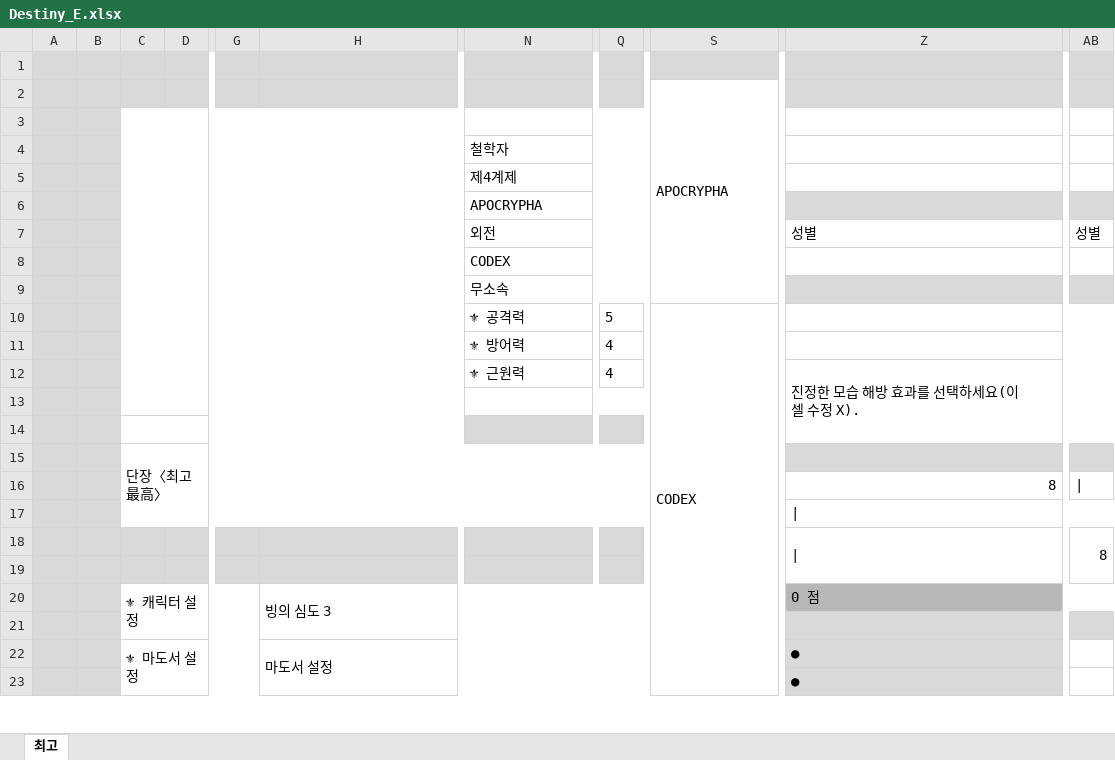
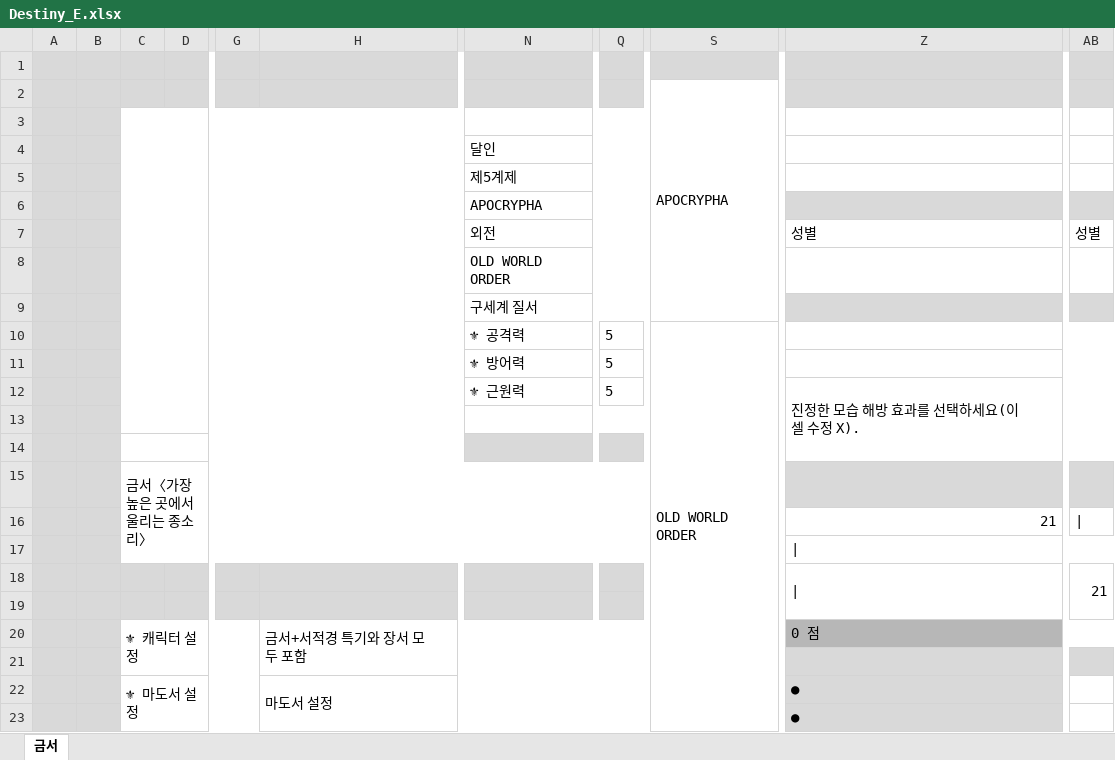
Before and after one commit to v10l3794rd3n/trpgbot, an Excel workbook: MGLG/Destiny_E.xlsx, sheet 금서, drawn as a sheet; only a part is shown, gaps mark what is left out; values as stored, in another font and other column widths than the file's, no borders; charts and pictures and conditional formats not drawn; the diff covers the shown part only; the diff names each change by its address in the sheet, - before the commit and + after, or states it on an @@ line.

```diff
--- a/MGLG/Destiny_E.xlsx (sheet 금서)
+++ b/MGLG/Destiny_E.xlsx (sheet 금서)
-sheet tab: 최고
+sheet tab: 금서
-N4: 철학자
+N4: 달인
-N5: 제4계제
+N5: 제5계제
-N8: CODEX
+N8: OLD WORLD ORDER
-N9: 무소속
+N9: 구세계 질서
-S10: CODEX
+S10: OLD WORLD ORDER
-Q11:Q12: 4
+Q11:Q12: 5
-C15: 단장〈최고最高〉
+C15: 금서〈가장 높은 곳에서 울리는 종소리〉
-Z16: 8
+Z16: 21
-AB18: 8
+AB18: 21
-H20: 빙의 심도 3
+H20: 금서+서적경 특기와 장서 모두 포함
```
Also changed, not shown: 73 added rows, 2 removed rows and 60 edited cells elsewhere in this sheet, formulas that keep their value, hidden cells, charts or pictures.
